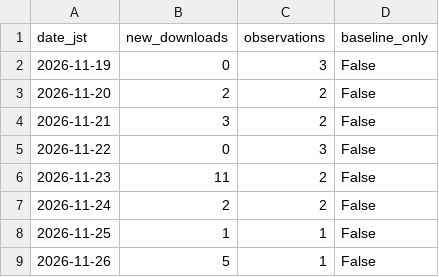
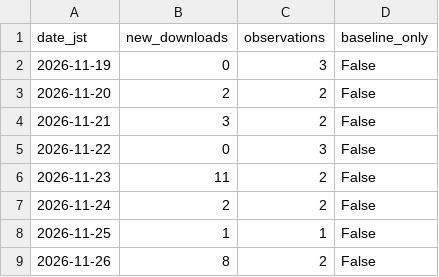
Before and after one commit to dugite-git/FPSshogi-Releases, a CSV file: stats/downloads/daily.csv, drawn as a sheet.

```diff
--- a/stats/downloads/daily.csv
+++ b/stats/downloads/daily.csv
@@ -8,2 +8,2 @@ date_jst,new_downloads,observations,baseline_only
 2026-11-25,1,1,False
-2026-11-26,5,1,False
+2026-11-26,8,2,False
```
Also changed, not shown: stats/downloads/assets.csv, stats/downloads/history.csv, 4 other files.
